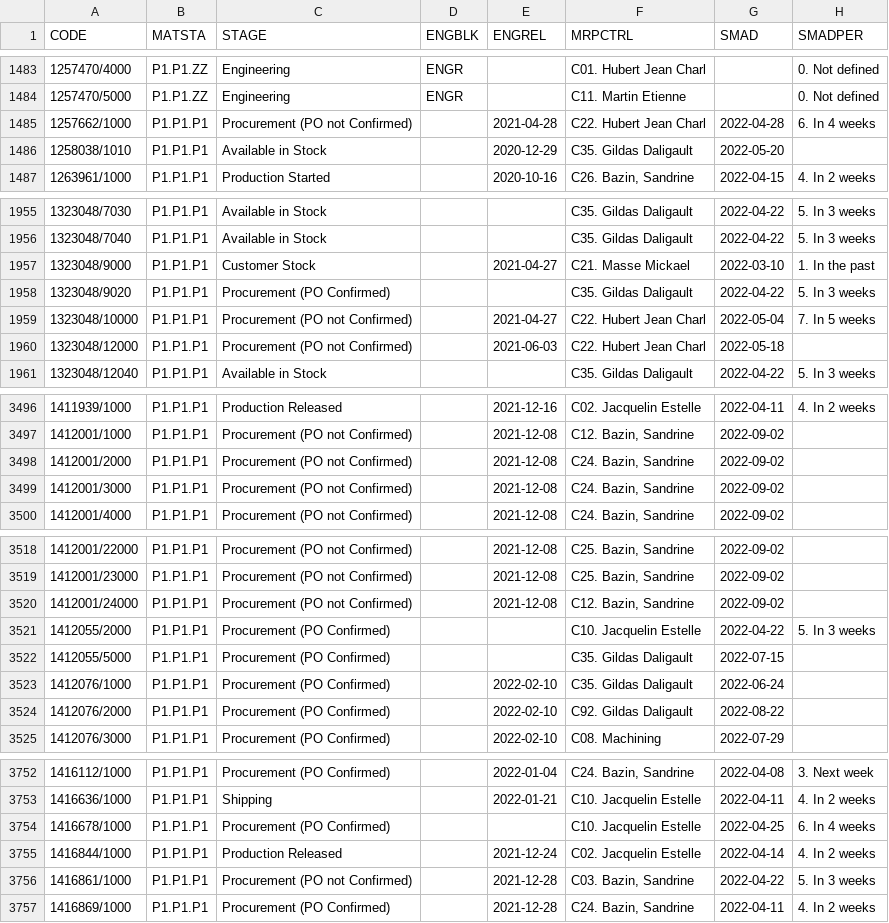
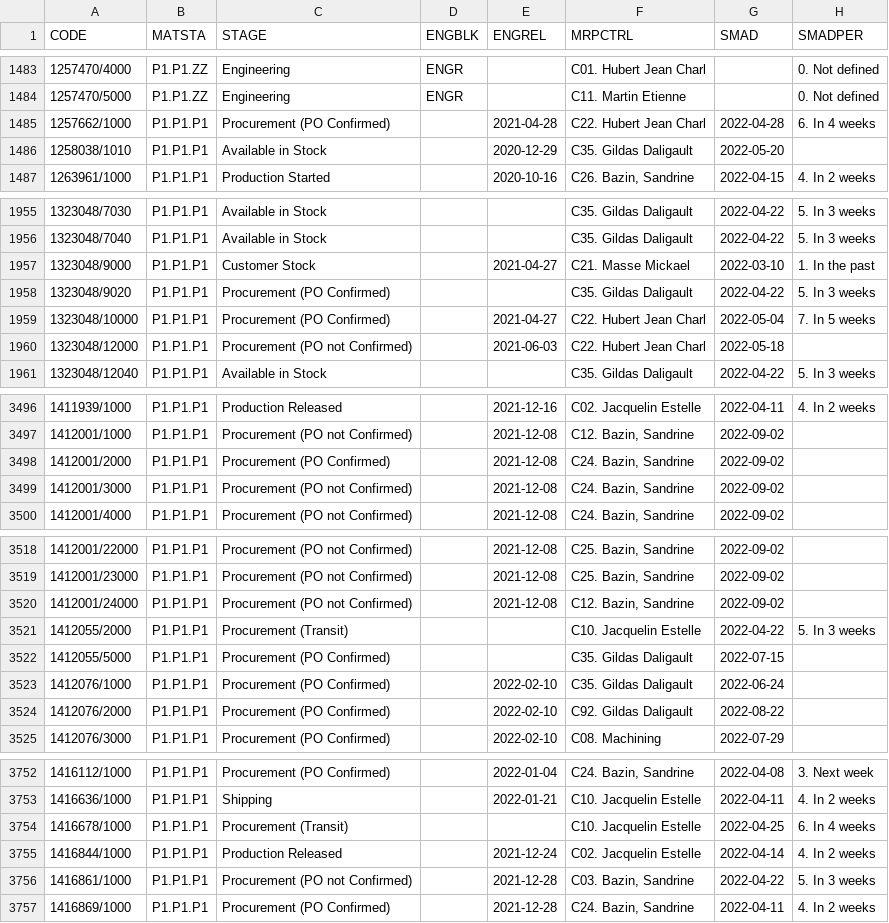
Before and after one commit to Visualys/Cyberplan, a CSV file: CND_CORDER.csv, drawn as a sheet; only a part is shown, gaps mark what is left out; the diff covers the shown part only; the diff names each change by its address in the sheet, - before the commit and + after, or states it on an @@ line.

Commit message:
Updated on 2022-04-03 18:30:31

```diff
--- a/CND_CORDER.csv
+++ b/CND_CORDER.csv
-C1485 (STAGE): Procurement (PO not Confirmed)
+C1485 (STAGE): Procurement (PO Confirmed)
-C1959 (STAGE): Procurement (PO not Confirmed)
+C1959 (STAGE): Procurement (PO Confirmed)
-C3498 (STAGE): Procurement (PO not Confirmed)
+C3498 (STAGE): Procurement (PO Confirmed)
-C3521 (STAGE): Procurement (PO Confirmed)
+C3521 (STAGE): Procurement (Transit)
-C3754 (STAGE): Procurement (PO Confirmed)
+C3754 (STAGE): Procurement (Transit)
```
Also changed, not shown: 2 edited cells elsewhere in this file.
